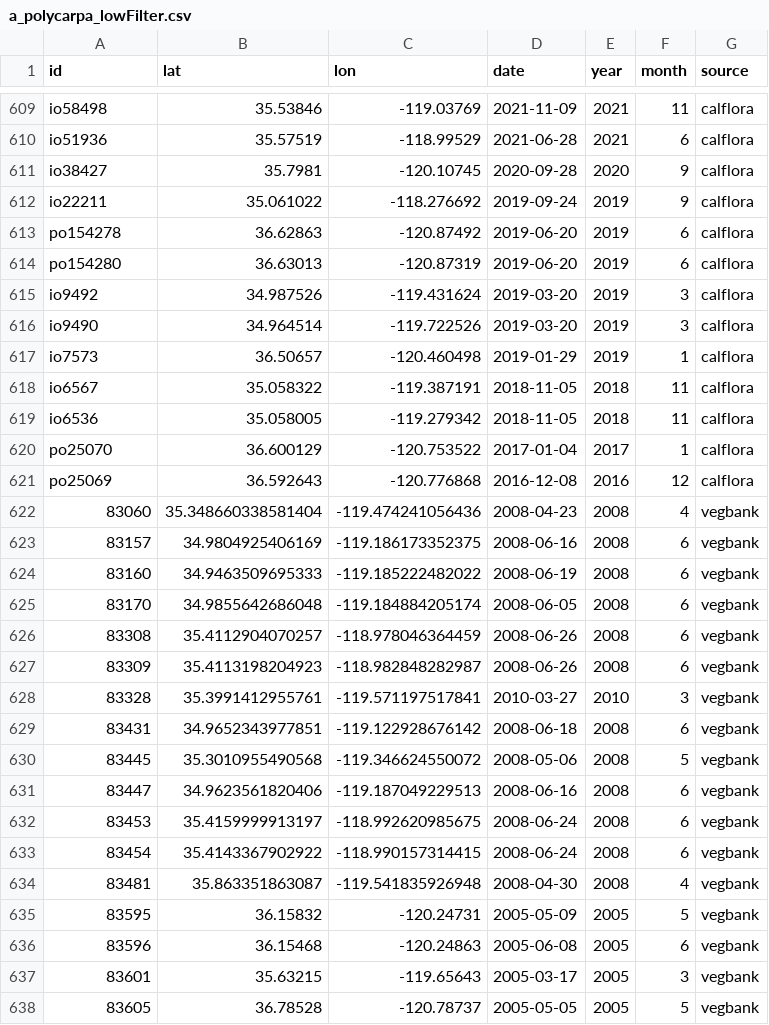
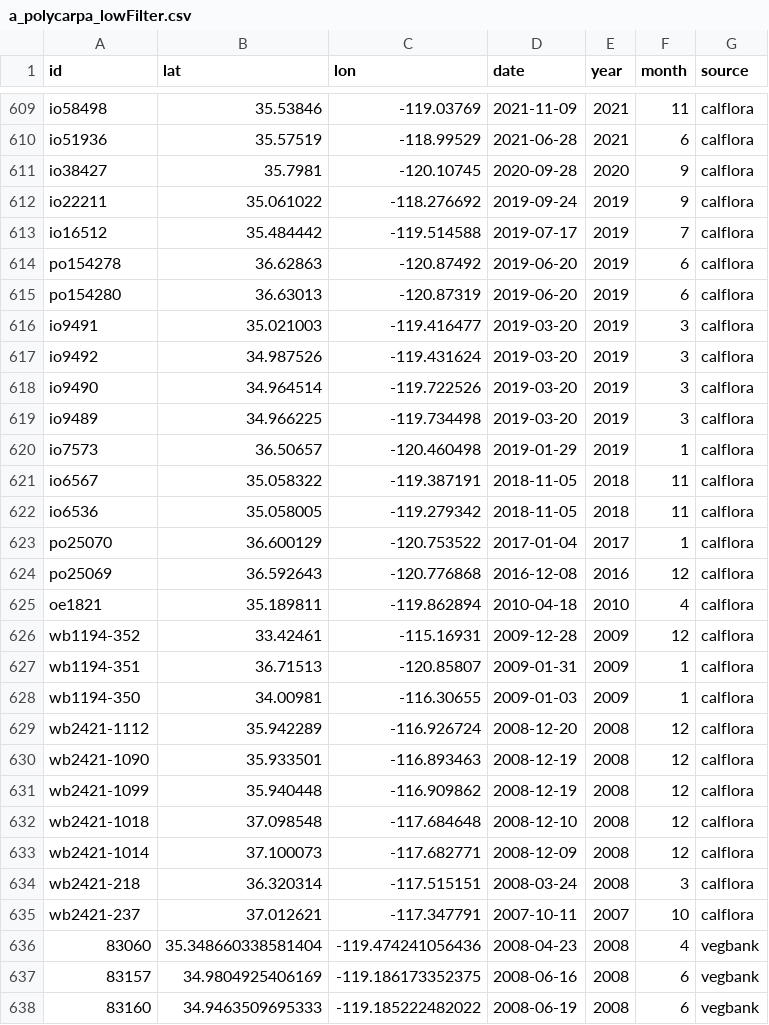
Before and after one commit to n-mcmanus/sdm_natives_ERI, a CSV file: data/occ/combined_spp_occ/a_polycarpa_lowFilter.csv, drawn as a sheet; only a part is shown, gaps mark what is left out; the shorter side is filled out with more unchanged rows; the diff names each change by its address in the sheet, - before the commit and + after, or states it on an @@ line.

```diff
--- a/data/occ/combined_spp_occ/a_polycarpa_lowFilter.csv
+++ b/data/occ/combined_spp_occ/a_polycarpa_lowFilter.csv
+row 613: io16512 | 35.484442 | -119.514588 | 2019-07-17 | 2019 | 7 | calflora
+row 616: io9491 | 35.021003 | -119.416477 | 2019-03-20 | 2019 | 3 | calflora
+row 619: io9489 | 34.966225 | -119.734498 | 2019-03-20 | 2019 | 3 | calflora
+row 625: oe1821 | 35.189811 | -119.862894 | 2010-04-18 | 2010 | 4 | calflora
+row 626: wb1194-352 | 33.42461 | -115.16931 | 2009-12-28 | 2009 | 12 | calflora
+row 627: wb1194-351 | 36.71513 | -120.85807 | 2009-01-31 | 2009 | 1 | calflora
+row 628: wb1194-350 | 34.00981 | -116.30655 | 2009-01-03 | 2009 | 1 | calflora
+row 629: wb2421-1112 | 35.942289 | -116.926724 | 2008-12-20 | 2008 | 12 | calflora
+row 630: wb2421-1090 | 35.933501 | -116.893463 | 2008-12-19 | 2008 | 12 | calflora
+row 631: wb2421-1099 | 35.940448 | -116.909862 | 2008-12-19 | 2008 | 12 | calflora
+row 632: wb2421-1018 | 37.098548 | -117.684648 | 2008-12-10 | 2008 | 12 | calflora
+row 633: wb2421-1014 | 37.100073 | -117.682771 | 2008-12-09 | 2008 | 12 | calflora
+row 634: wb2421-218 | 36.320314 | -117.515151 | 2008-03-24 | 2008 | 3 | calflora
+row 635: wb2421-237 | 37.012621 | -117.347791 | 2007-10-11 | 2007 | 10 | calflora
```
Also changed, not shown: data/occ/calflora/l_pentachaeta_calflora_lowFilter.csv, data/occ/combined_spp_occ/a_menziesii_lowFilter.csv, 11 other files.
